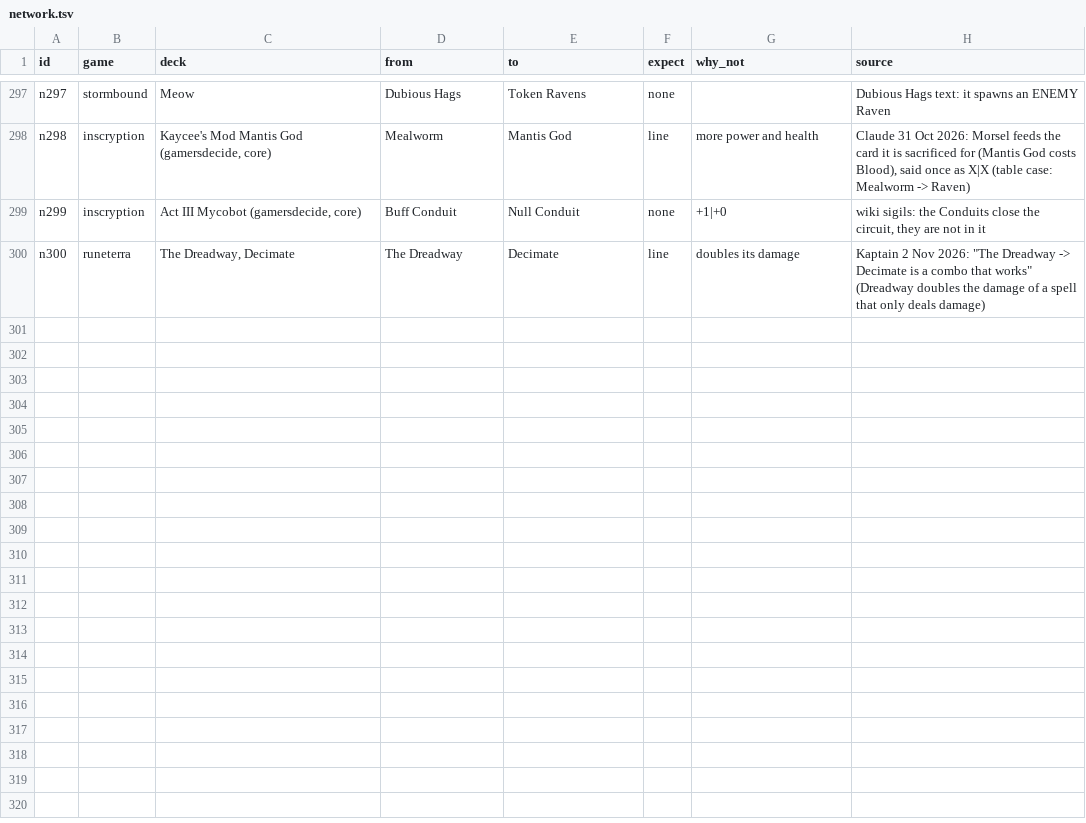
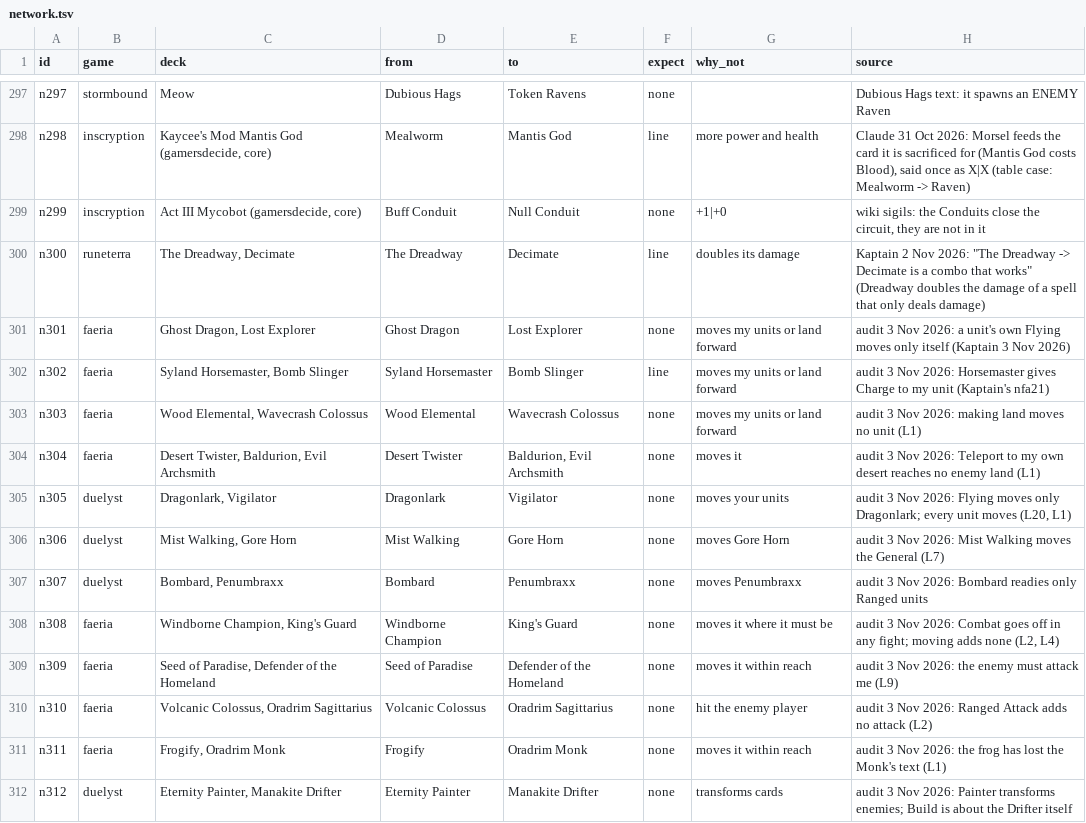
Before and after one commit to npgeorgiou/three-bases, a TSV file: library/cards_db/cases/network.tsv, drawn as a sheet; only a part is shown, gaps mark what is left out; the diff covers the shown part only; the diff names each change by its address in the sheet, - before the commit and + after, or states it on an @@ line.

```diff
--- a/library/cards_db/cases/network.tsv
+++ b/library/cards_db/cases/network.tsv
+row 301: n301 | faeria | Ghost Dragon, Lost Explorer | Ghost Dragon | Lost Explorer | none | moves my units or land forward | audit 3 Nov 2026: a unit's own Flying moves only itself (Kaptain 3 Nov 2026)
+row 302: n302 | faeria | Syland Horsemaster, Bomb Slinger | Syland Horsemaster | Bomb Slinger | line | moves my units or land forward | audit 3 Nov 2026: Horsemaster gives Charge to my unit (Kaptain's nfa21)
+row 303: n303 | faeria | Wood Elemental, Wavecrash Colossus | Wood Elemental | Wavecrash Colossus | none | moves my units or land forward | audit 3 Nov 2026: making land moves no unit (L1)
+row 304: n304 | faeria | Desert Twister, Baldurion, Evil Archsmith | Desert Twister | Baldurion, Evil Archsmith | none | moves it | audit 3 Nov 2026: Teleport to my own desert reaches no enemy land (L1)
+row 305: n305 | duelyst | Dragonlark, Vigilator | Dragonlark | Vigilator | none | moves your units | audit 3 Nov 2026: Flying moves only Dragonlark; every unit moves (L20, L1)
+row 306: n306 | duelyst | Mist Walking, Gore Horn | Mist Walking | Gore Horn | none | moves Gore Horn | audit 3 Nov 2026: Mist Walking moves the General (L7)
+row 307: n307 | duelyst | Bombard, Penumbraxx | Bombard | Penumbraxx | none | moves Penumbraxx | audit 3 Nov 2026: Bombard readies only Ranged units
+row 308: n308 | faeria | Windborne Champion, King's Guard | Windborne Champion | King's Guard | none | moves it where it must be | audit 3 Nov 2026: Combat goes off in any fight; moving adds none (L2, L4)
+row 309: n309 | faeria | Seed of Paradise, Defender of the Homeland | Seed of Paradise | Defender of the Homeland | none | moves it within reach | audit 3 Nov 2026: the enemy must attack me (L9)
+row 310: n310 | faeria | Volcanic Colossus, Oradrim Sagittarius | Volcanic Colossus | Oradrim Sagittarius | none | hit the enemy player | audit 3 Nov 2026: Ranged Attack adds no attack (L2)
+row 311: n311 | faeria | Frogify, Oradrim Monk | Frogify | Oradrim Monk | none | moves it within reach | audit 3 Nov 2026: the frog has lost the Monk's text (L1)
+row 312: n312 | duelyst | Eternity Painter, Manakite Drifter | Eternity Painter | Manakite Drifter | none | transforms cards | audit 3 Nov 2026: Painter transforms enemies; Build is about the Drifter itself
```
Also changed, not shown: 11 added rows and 3 edited cells elsewhere in this file, 36 other files.
